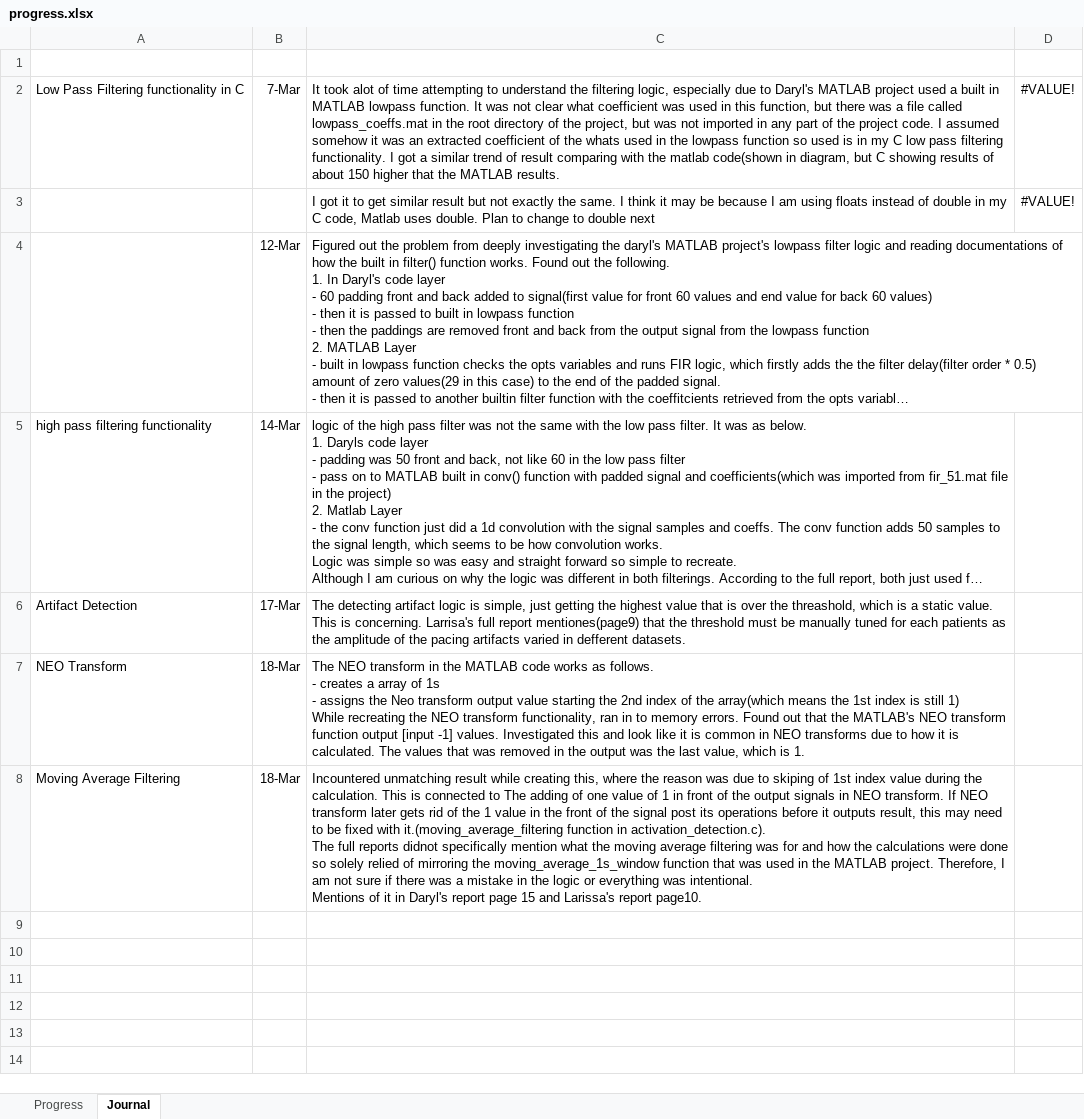
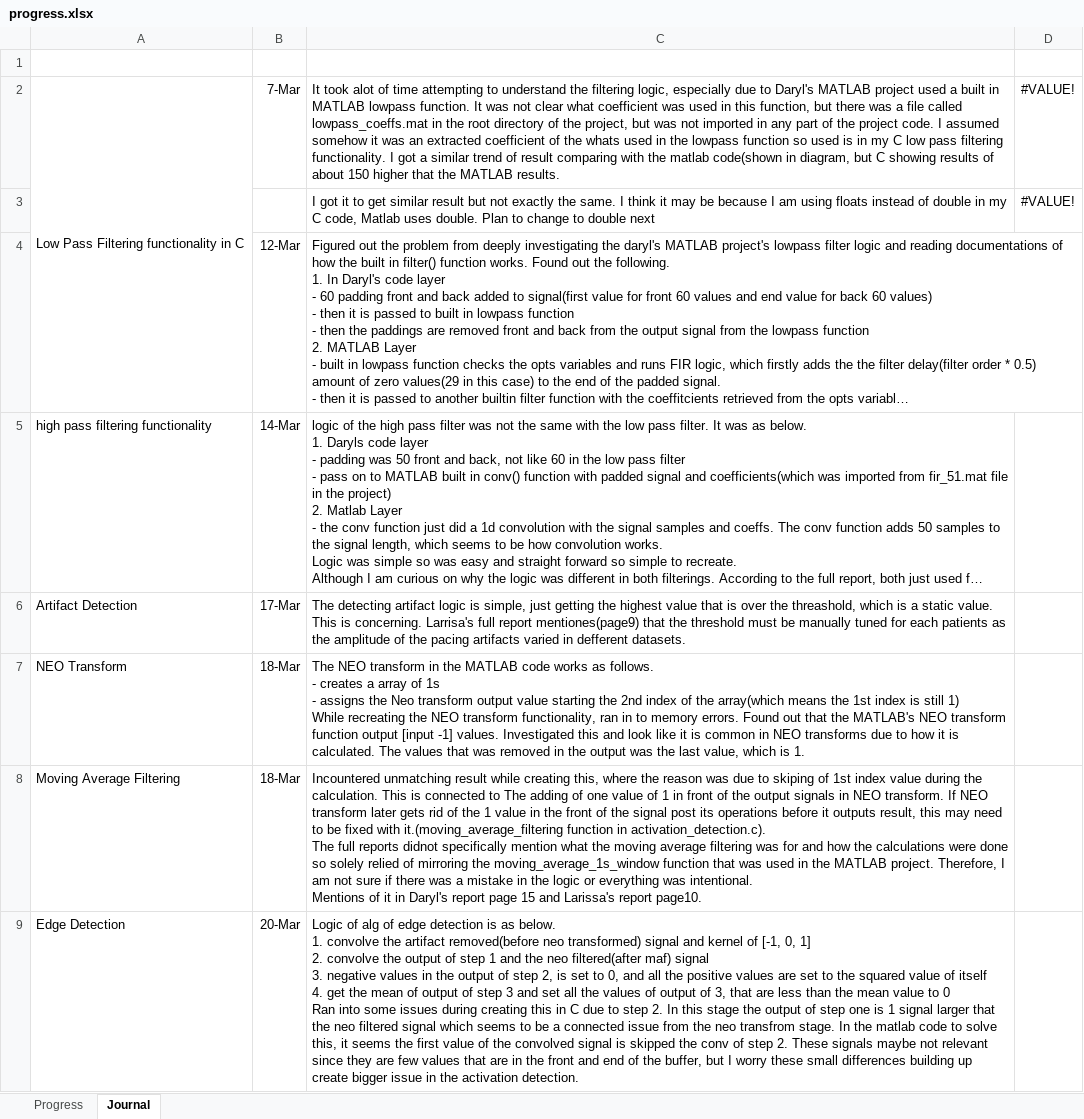
Before and after one commit to therealmcfly/gut-pacemaker, an Excel workbook: progress.xlsx, sheet Journal, drawn as a sheet; long unchanged cells end in …; values as stored, in another font and other column widths than the file's, no borders; ↵ is a line break in a cell; the diff names each change by its address in the sheet, - before the commit and + after, or states it on an @@ line.

Commit message:
fix: update comments and clean up edge detection code for clarity

```diff
--- a/progress.xlsx (sheet Journal)
+++ b/progress.xlsx (sheet Journal)
+A2:A4 merged
+row 9: Edge Detection | 20-Mar | Logic of alg of edge detection is as below. ↵ 1. convolve the artifact removed(before neo transformed) signal and kernel of [-1, 0, 1] ↵ 2. convolve the output of step 1 and the neo filtered(after maf) signal ↵ 3. negative values in the output of step 2, is set to 0, and all the positive values are set to the squared value of itself ↵ 4. get the mean of output of step 3 and set all the values of output of 3, that are less than the mean value to 0 ↵ Ran into some issues during creating this in C due to step 2. In this stage the output of step one is 1 signal larger that the neo filtered signal which seems to be a connected issue from the neo transfrom stage. In the matlab code to solve this, it seems the first value of the convolved signal is skipped the conv of step 2. These signals maybe not relevant since they are few values that are in the front and end of the buffer, but I worry these small differences building up create bigger issue in the activation detection.
```
Also changed, not shown: sheet Progress, 1 other file.
